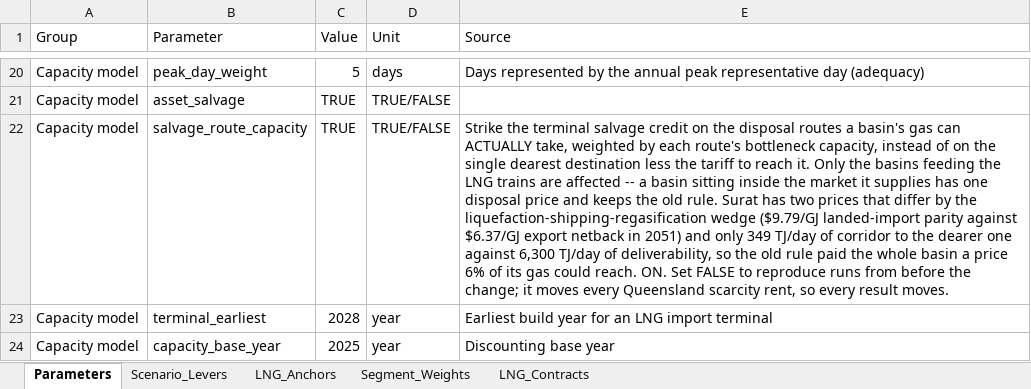
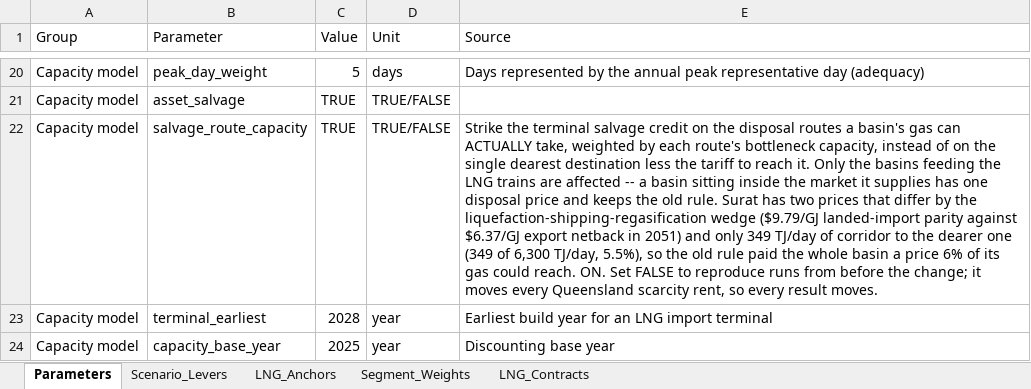
Before and after one commit to mhs795/GARY-gas-allocation-and-regional-yield, an Excel workbook: src/data/gary_parameters.xlsx, sheet Parameters, drawn as a sheet; only a part is shown, gaps mark what is left out; values as stored, in another font and other column widths than the file's, no borders; the diff names each change by its address in the sheet, - before the commit and + after, or states it on an @@ line.

```diff
--- a/src/data/gary_parameters.xlsx (sheet Parameters)
+++ b/src/data/gary_parameters.xlsx (sheet Parameters)
-E22 (Source): …dearer one against 6,300 TJ/day of deliverability, so the…
+E22 (Source): …dearer one (349 of 6,300 TJ/day, 5.5%), so the…
```
Also changed, not shown: 2 other files.
